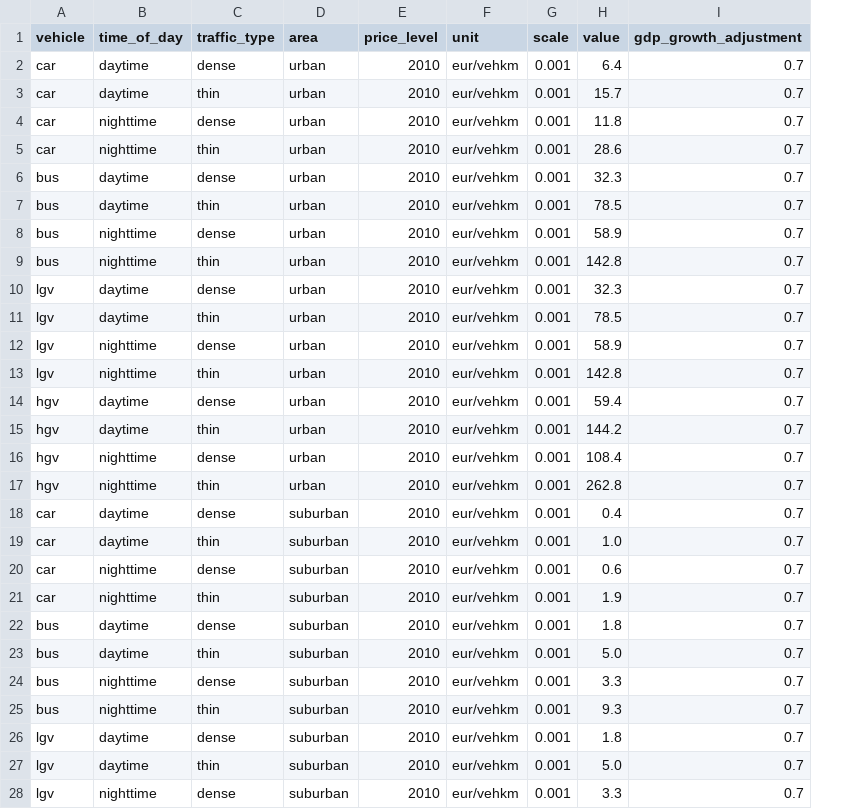
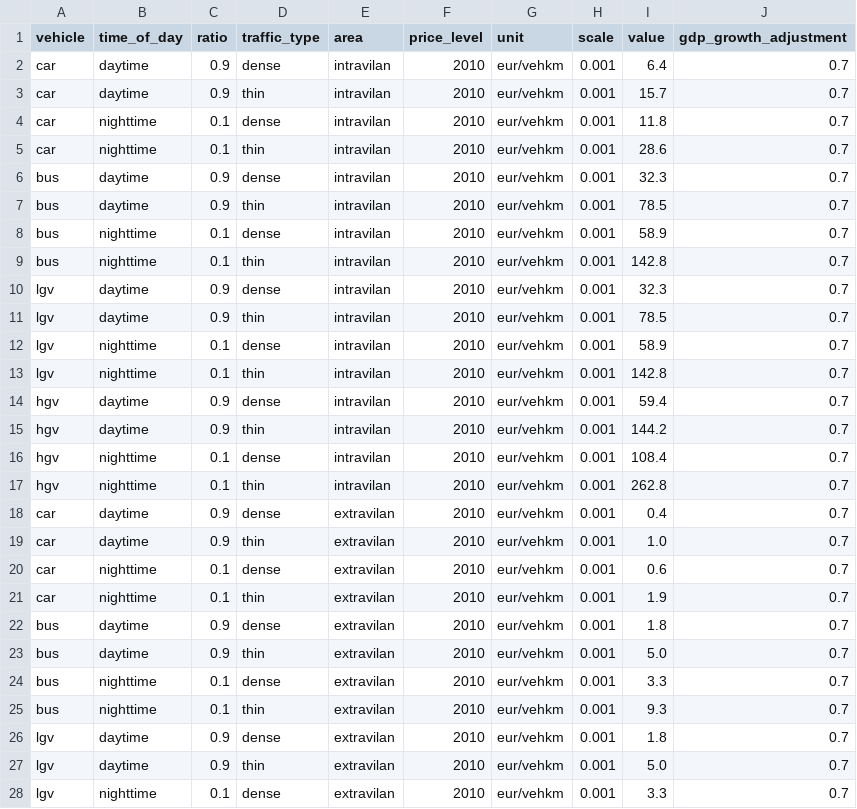
Before and after one commit to transport-cba/transport-cba, a CSV file: files/svk/noise.csv, drawn as a sheet; only a part is shown; addresses are those after the commit; the diff covers the shown part only; the diff names each change by its address in the sheet, - before the commit and + after, or states it on an @@ line.

```diff
--- a/files/svk/noise.csv
+++ b/files/svk/noise.csv
+column C (ratio), rows 2-28: 0.9 | 0.9 | 0.1 | 0.1 | 0.9 | 0.9 | 0.1 | 0.1 | 0.9 | 0.9 | 0.1 | 0.1 | 0.9 | 0.9 | 0.1 | 0.1 | 0.9 | 0.9 | 0.1 | 0.1 | 0.9 | 0.9 | 0.1 | 0.1 | 0.9 | 0.9 | 0.1
-E2:E17 (area): urban
+E2:E17 (area): intravilan
-E18:E28 (area): suburban
+E18:E28 (area): extravilan
```
Also changed, not shown: 16 removed rows and 5 edited cells elsewhere in this file, files/svk/accident_cost.csv, files/svk/accident_rate.csv, 4 other files.
